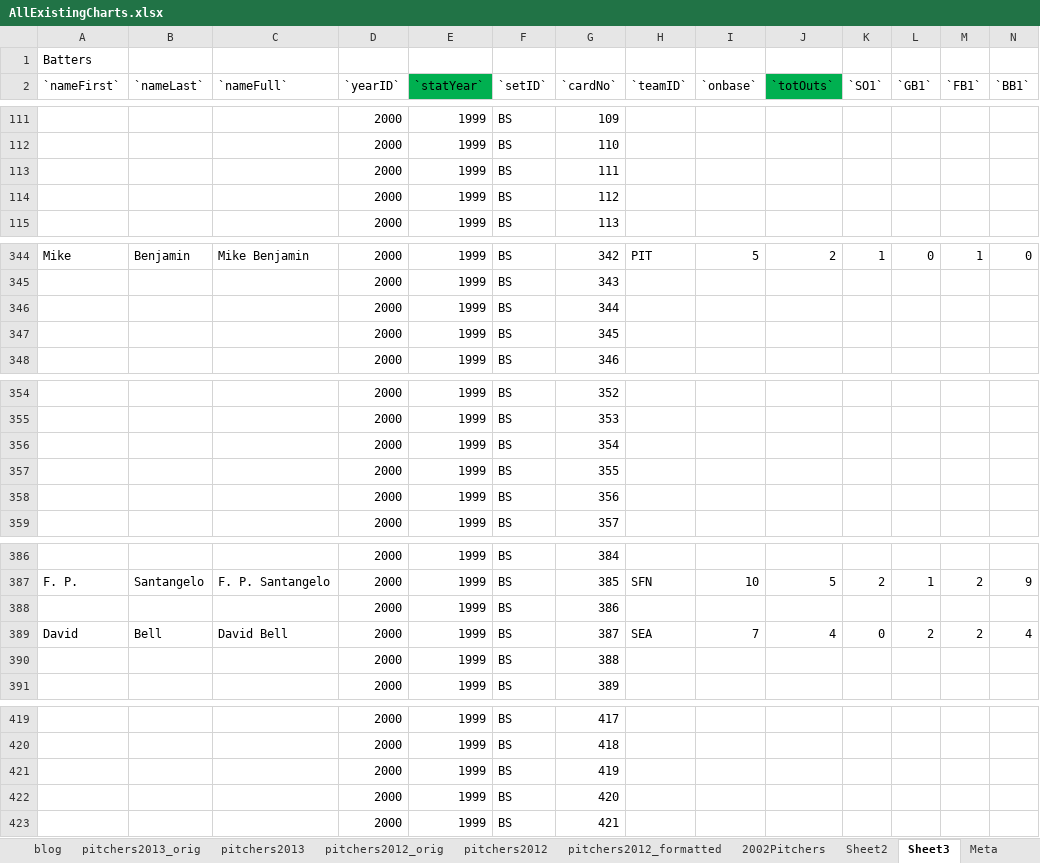
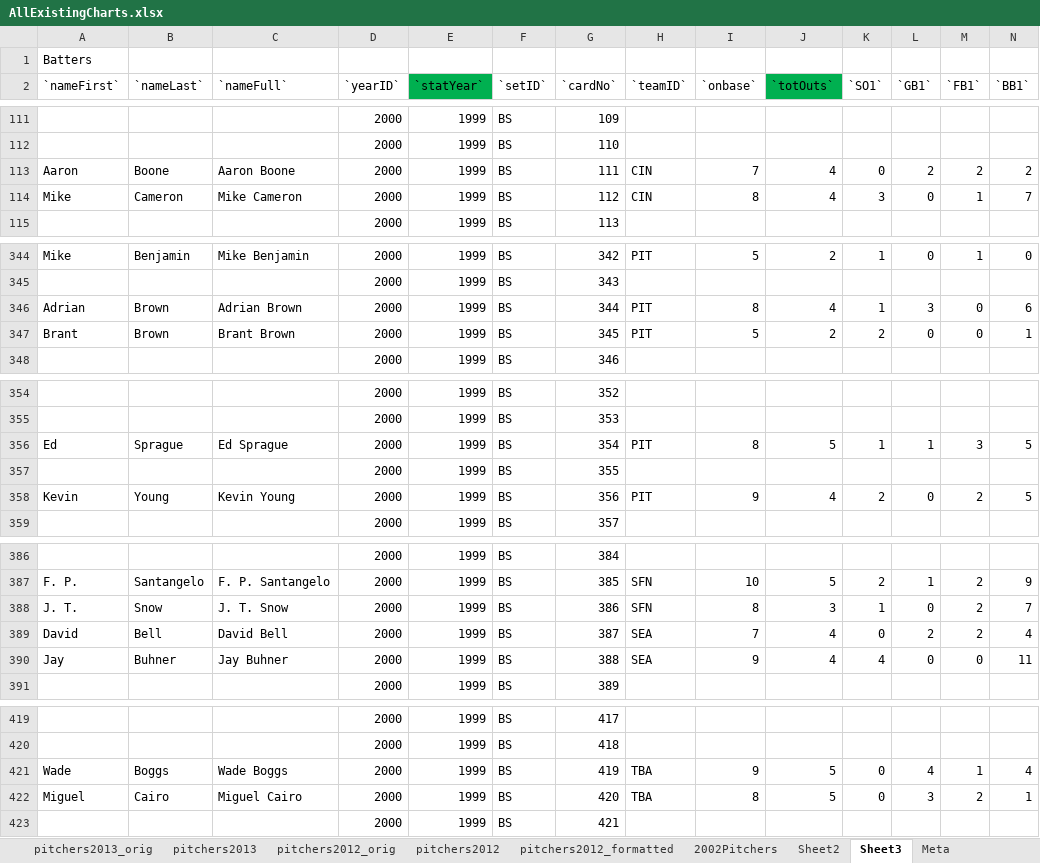
Before and after one commit to digitgopher/showdown-model, an Excel workbook: data/showdown/AllExistingCharts.xlsx, sheet Sheet3, drawn as a sheet; only a part is shown, gaps mark what is left out; values as stored, in another font and other column widths than the file's, no borders; removed rows and columns are numbered as before the commit, all else as after; rows hold the shown columns only; the diff covers the shown part only; the diff names each change by its address in the sheet, - before the commit and + after, or states it on an @@ line.

```diff
--- a/data/showdown/AllExistingCharts.xlsx (sheet Sheet3)
+++ b/data/showdown/AllExistingCharts.xlsx (sheet Sheet3)
-row 113:  |  |  | 2000 | 1999 | BS | 111
-row 114:  |  |  | 2000 | 1999 | BS | 112
+row 113: Aaron | Boone | Aaron Boone | 2000 | 1999 | BS | 111 | CIN | 7 | 4 | 0 | 2 | 2 | 2
+row 114: Mike | Cameron | Mike Cameron | 2000 | 1999 | BS | 112 | CIN | 8 | 4 | 3 | 0 | 1 | 7
-row 346:  |  |  | 2000 | 1999 | BS | 344
-row 347:  |  |  | 2000 | 1999 | BS | 345
+row 346: Adrian | Brown | Adrian Brown | 2000 | 1999 | BS | 344 | PIT | 8 | 4 | 1 | 3 | 0 | 6
+row 347: Brant | Brown | Brant Brown | 2000 | 1999 | BS | 345 | PIT | 5 | 2 | 2 | 0 | 0 | 1
-row 356:  |  |  | 2000 | 1999 | BS | 354
+row 356: Ed | Sprague | Ed Sprague | 2000 | 1999 | BS | 354 | PIT | 8 | 5 | 1 | 1 | 3 | 5
-row 358:  |  |  | 2000 | 1999 | BS | 356
+row 358: Kevin | Young | Kevin Young | 2000 | 1999 | BS | 356 | PIT | 9 | 4 | 2 | 0 | 2 | 5
-row 388:  |  |  | 2000 | 1999 | BS | 386
+row 388: J. T. | Snow | J. T. Snow | 2000 | 1999 | BS | 386 | SFN | 8 | 3 | 1 | 0 | 2 | 7
-row 390:  |  |  | 2000 | 1999 | BS | 388
+row 390: Jay | Buhner | Jay Buhner | 2000 | 1999 | BS | 388 | SEA | 9 | 4 | 4 | 0 | 0 | 11
-row 421:  |  |  | 2000 | 1999 | BS | 419
-row 422:  |  |  | 2000 | 1999 | BS | 420
+row 421: Wade | Boggs | Wade Boggs | 2000 | 1999 | BS | 419 | TBA | 9 | 5 | 0 | 4 | 1 | 4
+row 422: Miguel | Cairo | Miguel Cairo | 2000 | 1999 | BS | 420 | TBA | 8 | 5 | 0 | 3 | 2 | 1
```
Also changed, not shown: 37 added rows and 37 removed rows elsewhere in this sheet, sheet Sheet2, sheet Meta, other sheet tabs, 5 other files.
